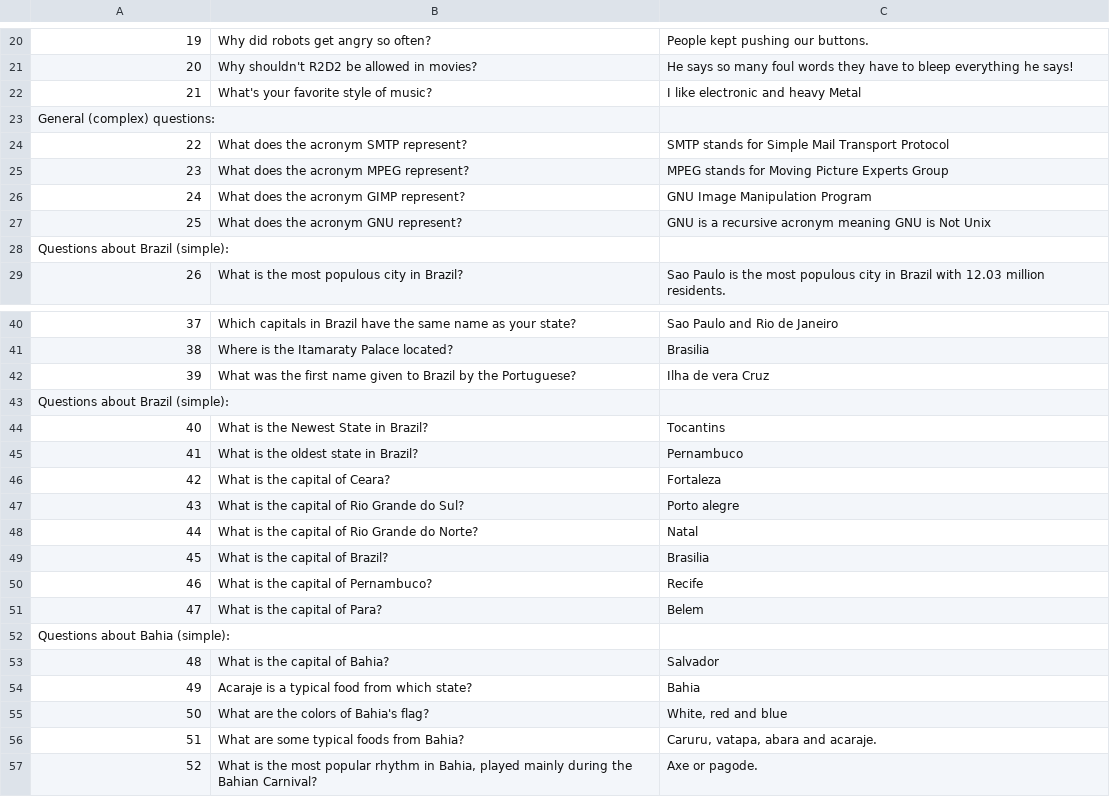
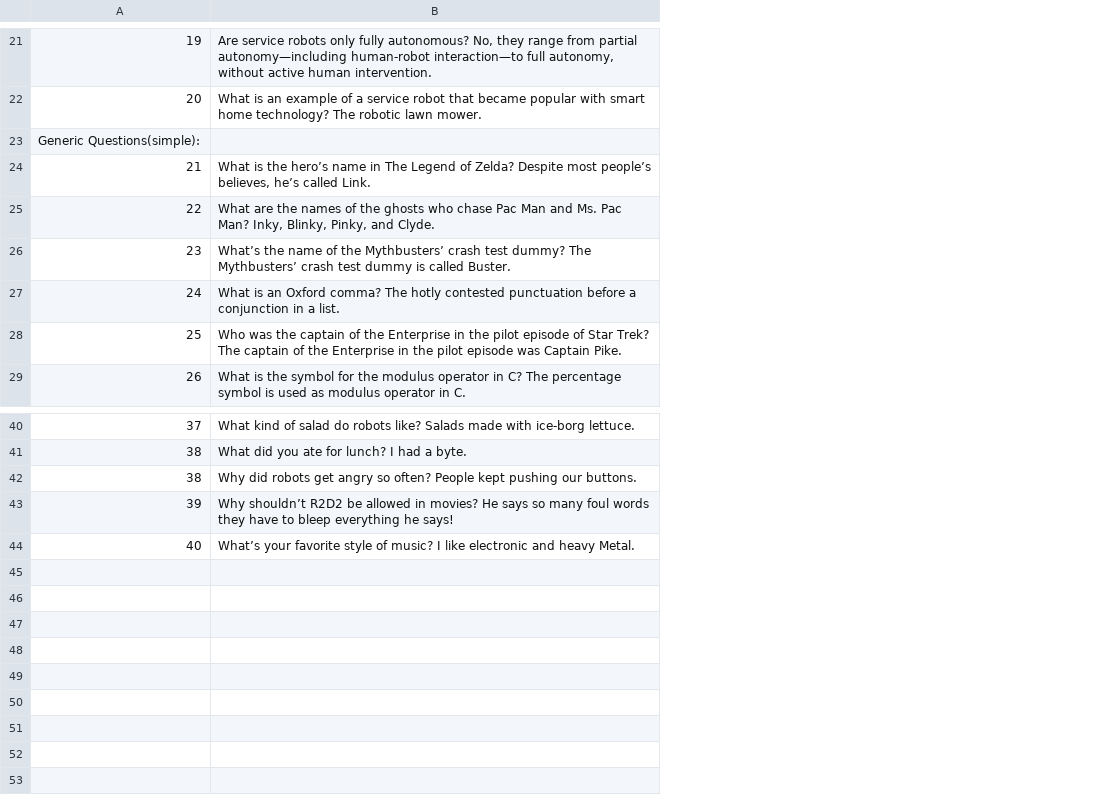
Before and after one commit to UtBotsAtHome-UTFPR/utbots_llama, a CSV file: resources/questions/2024robocup.csv, drawn as a sheet; only a part is shown, gaps mark what is left out; removed rows and columns are numbered as before the commit, all else as after; the diff covers the shown part only; the diff names each change by its address in the sheet, - before the commit and + after, or states it on an @@ line.

```diff
--- a/resources/questions/2024robocup.csv
+++ b/resources/questions/2024robocup.csv
-column B, rows 20-22: Why did robots get angry so often? | Why shouldn't R2D2 be allowed in movies? | What's your favorite style of music?; rows 24-27: What does the acronym SMTP represent? | What does the acronym MPEG represent? | What does the acronym GIMP represent? | What does the acronym GNU represent?; row 29: What is the most populous city in Brazil?; rows 40-42: Which capitals in Brazil have the same name as your state? | Where is the Itamaraty Palace located? | What was the first name given to Brazil by the Portuguese?; row 44: What is the Newest State in Brazil?
-column C, rows 20-22: People kept pushing our buttons. | He says so many foul words they have to bleep everything he says! | I like electronic and heavy Metal; rows 24-27: SMTP stands for Simple Mail Transport Protocol | MPEG stands for Moving Picture Experts Group | GNU Image Manipulation Program | GNU is a recursive acronym meaning GNU is Not Unix; row 29: Sao Paulo is the most populous city in Brazil with 12.03 million residents.; rows 40-42: Sao Paulo and Rio de Janeiro | Brasilia | Ilha de vera Cruz; row 44: Tocantins
+column B, rows 21-22: Are service robots only fully autonomous? No, they range from partial autonomy—including human-robot interaction—to full autonomy, without active human intervention. | What is an example of a service robot that became popular with smart home technology? The robotic lawn mower.; rows 24-29: What is the hero’s name in The Legend of Zelda? Despite most people’s believes, he’s called Link. | What are the names of the ghosts who chase Pac Man and Ms. Pac Man? Inky, Blinky, Pinky, and Clyde. | What’s the name of the Mythbusters’ crash test dummy? The Mythbusters’ crash test dummy is called Buster. | What is an Oxford comma? The hotly contested punctuation before a conjunction in a list. | Who was the captain of the Enterprise in the pilot episode of Star Trek? The captain of the Enterprise in the pilot episode was Captain Pike. | What is the symbol for the modulus operator in C? The percentage symbol is used as modulus operator in C.; rows 40-41: What kind of salad do robots like? Salads made with ice-borg lettuce. | What did you ate for lunch? I had a byte.; rows 43-44: Why shouldn’t R2D2 be allowed in movies? He says so many foul words they have to bleep everything he says! | What’s your favorite style of music? I like electronic and heavy Metal.
+row 23: Generic Questions(simple):
-row 23: General (complex) questions:
-row 28: Questions about Brazil (simple):
+row 42: 38 | Why did robots get angry so often? People kept pushing our buttons.
-row 43: Questions about Brazil (simple):
-row 45: 41 | What is the oldest state in Brazil? | Pernambuco
-row 46: 42 | What is the capital of Ceara? | Fortaleza
-row 47: 43 | What is the capital of Rio Grande do Sul? | Porto alegre
-row 48: 44 | What is the capital of Rio Grande do Norte? | Natal
-row 49: 45 | What is the capital of Brazil? | Brasilia
-row 50: 46 | What is the capital of Pernambuco? | Recife
-row 51: 47 | What is the capital of Para? | Belem
-row 52: Questions about Bahia (simple):
-row 53: 48 | What is the capital of Bahia? | Salvador
-row 54: 49 | Acaraje is a typical food from which state? | Bahia
-row 55: 50 | What are the colors of Bahia's flag? | White, red and blue
-row 56: 51 | What are some typical foods from Bahia? | Caruru, vatapa, abara and acaraje.
-row 57: 52 | What is the most popular rhythm in Bahia, played mainly during the Bahian Carnival? | Axe or pagode.
```
Also changed, not shown: 1 added row and 1 edited cell elsewhere in this file, 6 other files.
